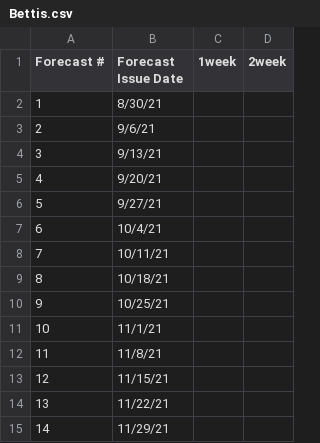
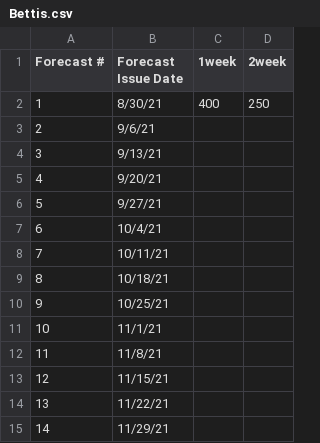
Before and after one commit to xingyuzhang95/Forecasting21, a CSV file: forecast_entries/Bettis.csv, drawn as a sheet.

Commit message:
Sierra's Forecast 1

```diff
--- a/forecast_entries/Bettis.csv
+++ b/forecast_entries/Bettis.csv
@@ -1,3 +1,3 @@
 Forecast #,Forecast Issue Date,1week,2week
-1,8/30/21,,
+1,8/30/21,400,250
 2,9/6/21,,
```
